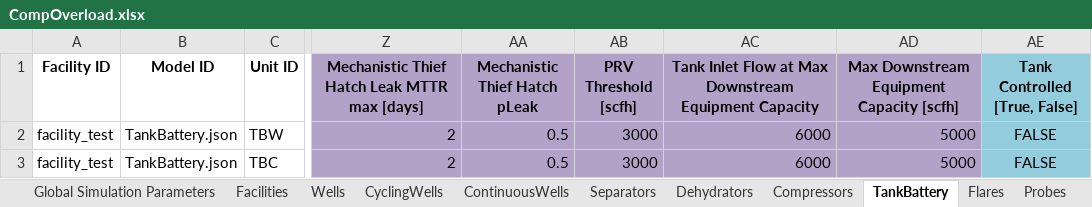
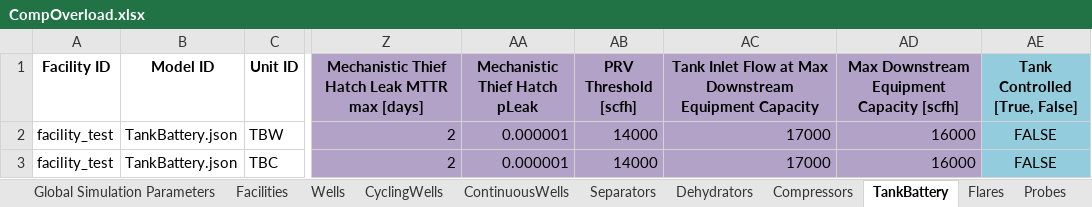
Before and after one commit to CSU-METEC/MAES, an Excel workbook: input/Studies/MEET2/CompOverload.xlsx, sheet TankBattery, drawn as a sheet; only a part is shown, gaps mark what is left out; values as stored, in another font and other column widths than the file's, no borders; the diff names each change by its address in the sheet, - before the commit and + after, or states it on an @@ line.

Commit message:
Start new model

```diff
--- a/input/Studies/MEET2/CompOverload.xlsx (sheet TankBattery)
+++ b/input/Studies/MEET2/CompOverload.xlsx (sheet TankBattery)
-AA2:AA3 (Mechanistic Thief Hatch pLeak): 0.5
+AA2:AA3 (Mechanistic Thief Hatch pLeak): 0.000001
-AB2:AB3 (PRV Threshold [scfh]): 3000
+AB2:AB3 (PRV Threshold [scfh]): 14000
-AC2:AC3: 6000
+AC2:AC3: 17000
-AD2:AD3: 5000
+AD2:AD3: 16000
```
Also changed, not shown: sheet Separators, sheet Global Simulation Parameters, 1 other file.
